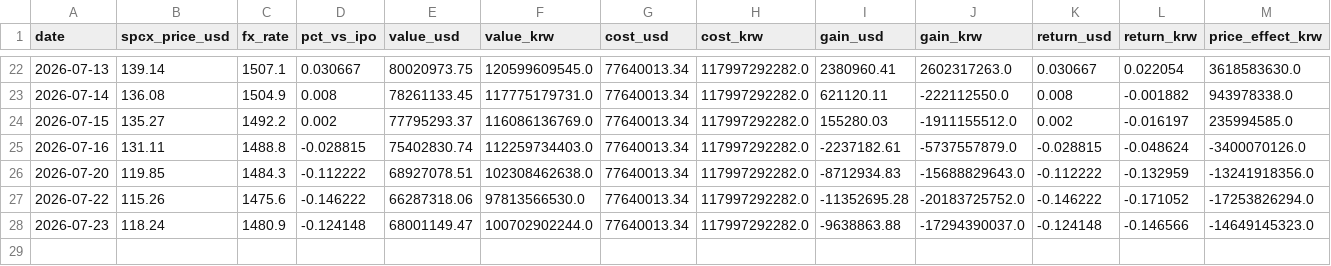
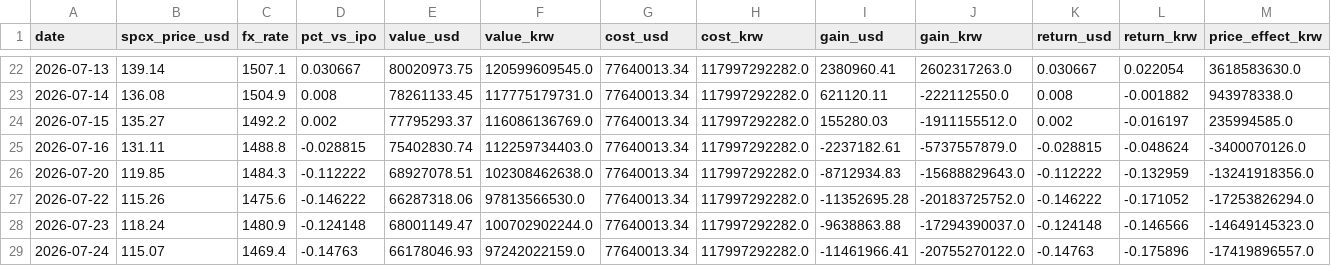
Before and after one commit to lehoon-mirae/apex-spacex-dashboard, a CSV file: data/daily_log.csv, drawn as a sheet; only a part is shown, gaps mark what is left out; rows hold the shown columns only; the diff names each change by its address in the sheet, - before the commit and + after, or states it on an @@ line.

Commit message:
update: fetch latest market data (July 24/27)

```diff
--- a/data/daily_log.csv
+++ b/data/daily_log.csv
+row 29: 2026-07-24 | 115.07 | 1469.4 | -0.14763 | 66178046.93 | 97242022159.0 | 77640013.34 | 117997292282.0 | -11461966.41 | -20755270122.0 | -0.14763 | -0.175896 | -17419896557.0
```
Also changed, not shown: data/raw_spcx_price.csv.
